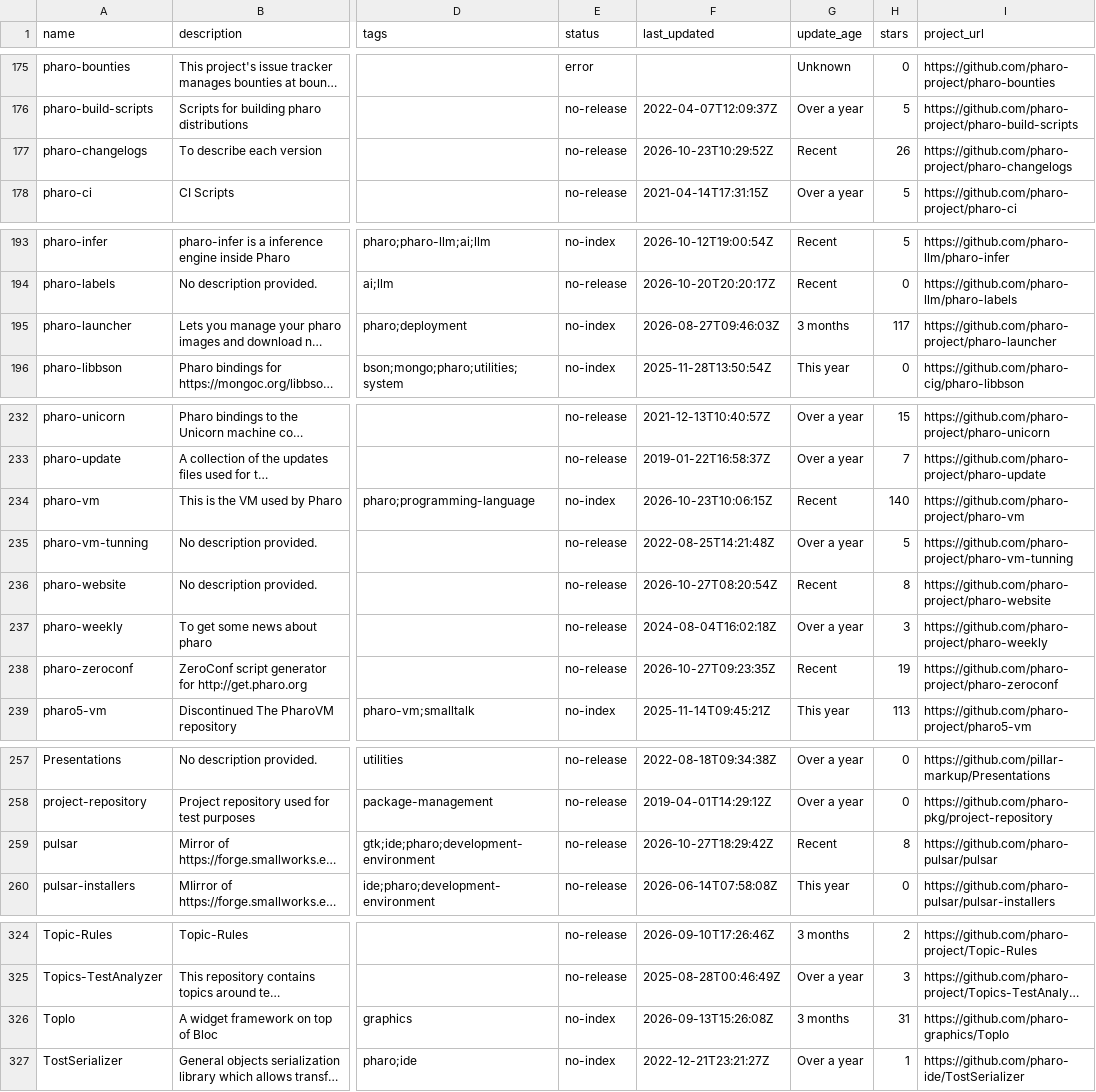
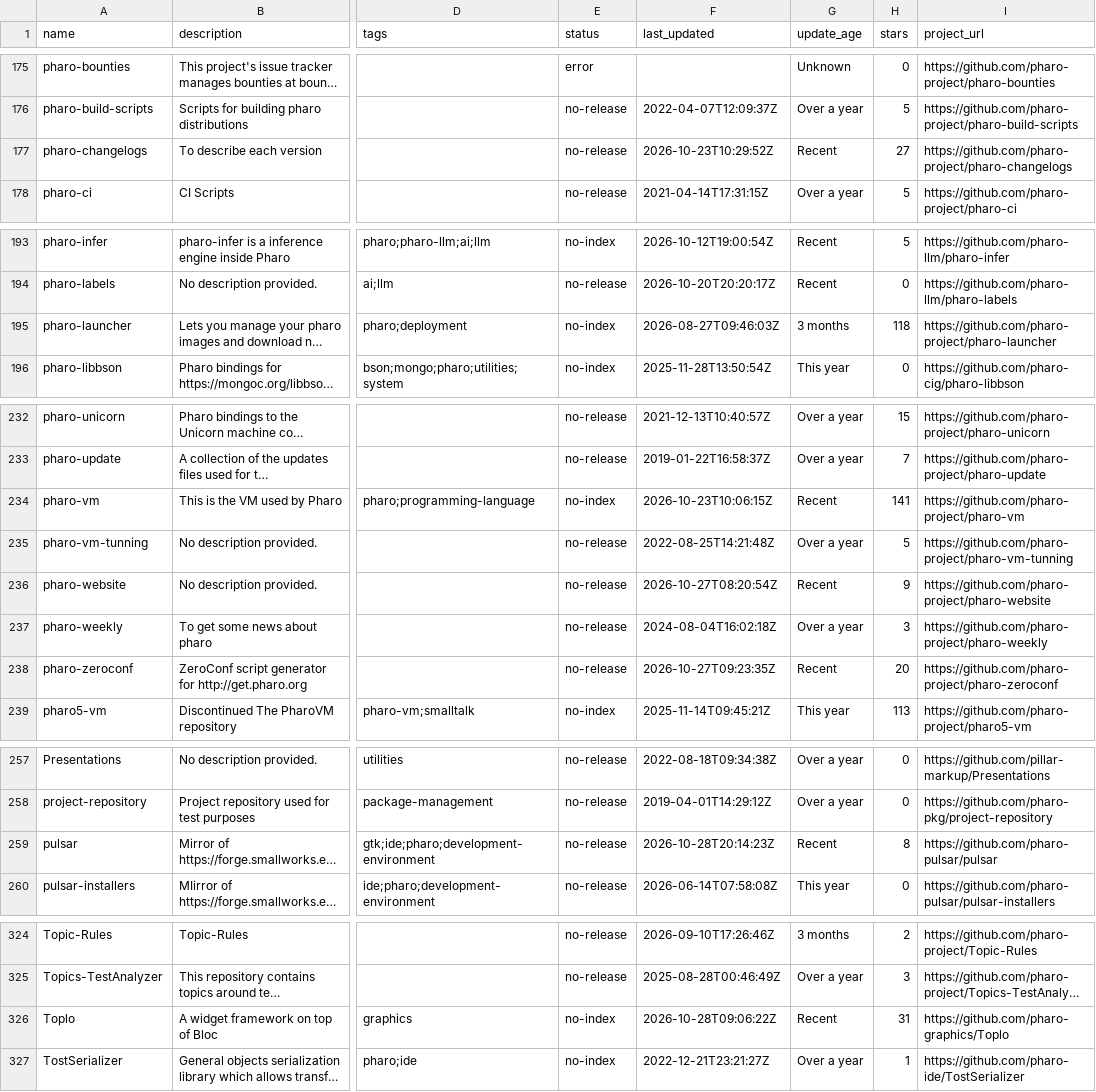
Before and after one commit to guillep/pharo-catalog, a CSV file: catalog.csv, drawn as a sheet; only a part is shown, gaps mark what is left out; long unchanged cells end in …; the diff names each change by its address in the sheet, - before the commit and + after, or states it on an @@ line.

```diff
--- a/catalog.csv
+++ b/catalog.csv
-H177 (stars): 26
+H177 (stars): 27
-H195 (stars): 117
+H195 (stars): 118
-H234 (stars): 140
+H234 (stars): 141
-H236 (stars): 8
+H236 (stars): 9
-H238 (stars): 19
+H238 (stars): 20
-F259 (last_updated): 2026-10-27T18:29:42Z
+F259 (last_updated): 2026-10-28T20:14:23Z
-F326 (last_updated): 2026-09-13T15:26:08Z
+F326 (last_updated): 2026-10-28T09:06:22Z
-G326 (update_age): 3 months
+G326 (update_age): Recent
```
Also changed, not shown: 2 other files.
